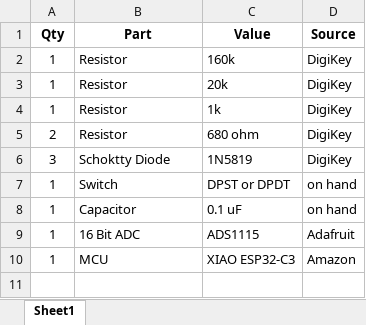
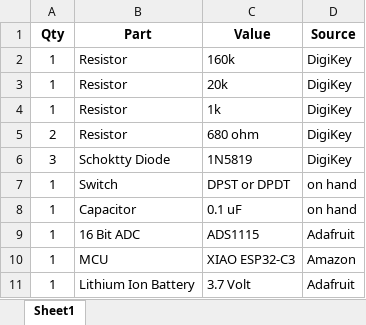
Before and after one commit to madnordski/WebBLE-Apps, an Excel workbook: TrackVoltageCar_Parts.xlsx, sheet Sheet1, drawn as a sheet; values as stored, in another font and other column widths than the file's, no borders; the diff names each change by its address in the sheet, - before the commit and + after, or states it on an @@ line.

Commit message:
parts list

```diff
--- a/TrackVoltageCar_Parts.xlsx (sheet Sheet1)
+++ b/TrackVoltageCar_Parts.xlsx (sheet Sheet1)
+row 11: 1 | Lithium Ion Battery | 3.7 Volt | Adafruit
```
Also changed, not shown: 1 other file.
